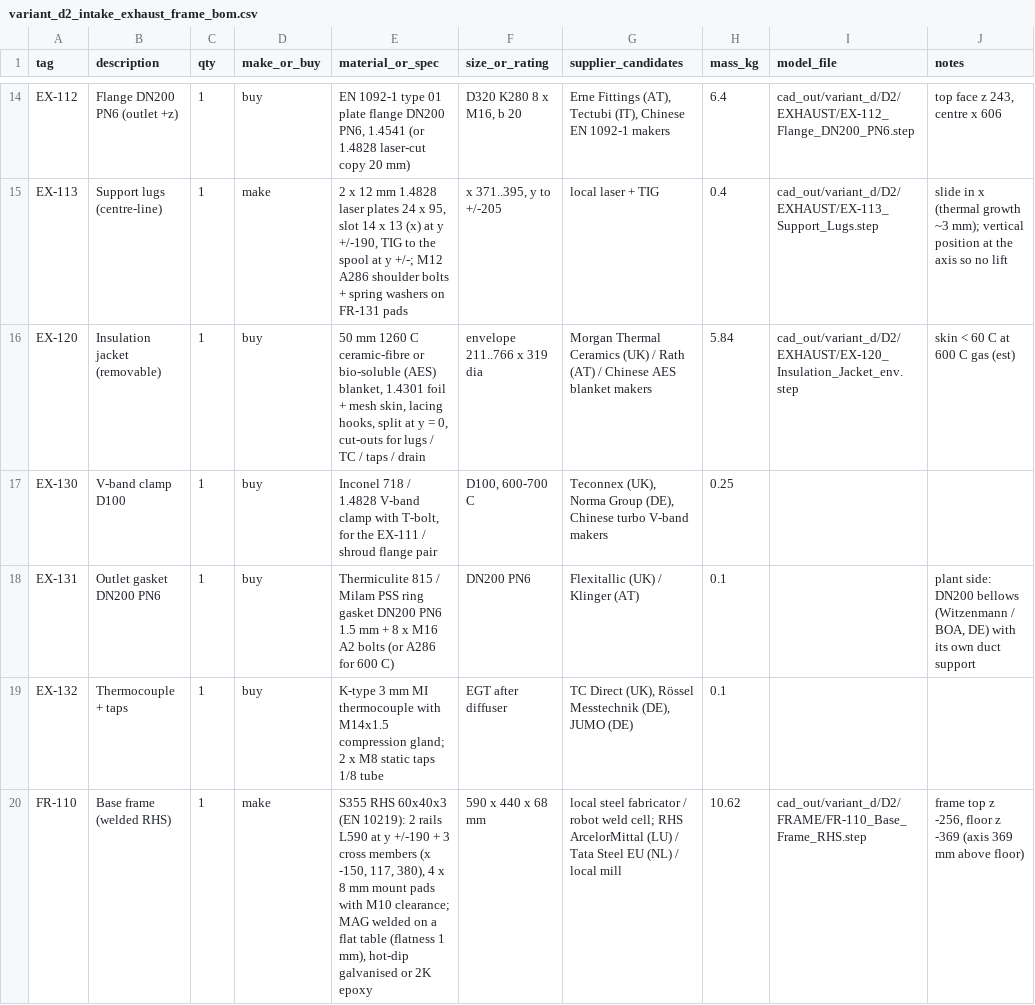
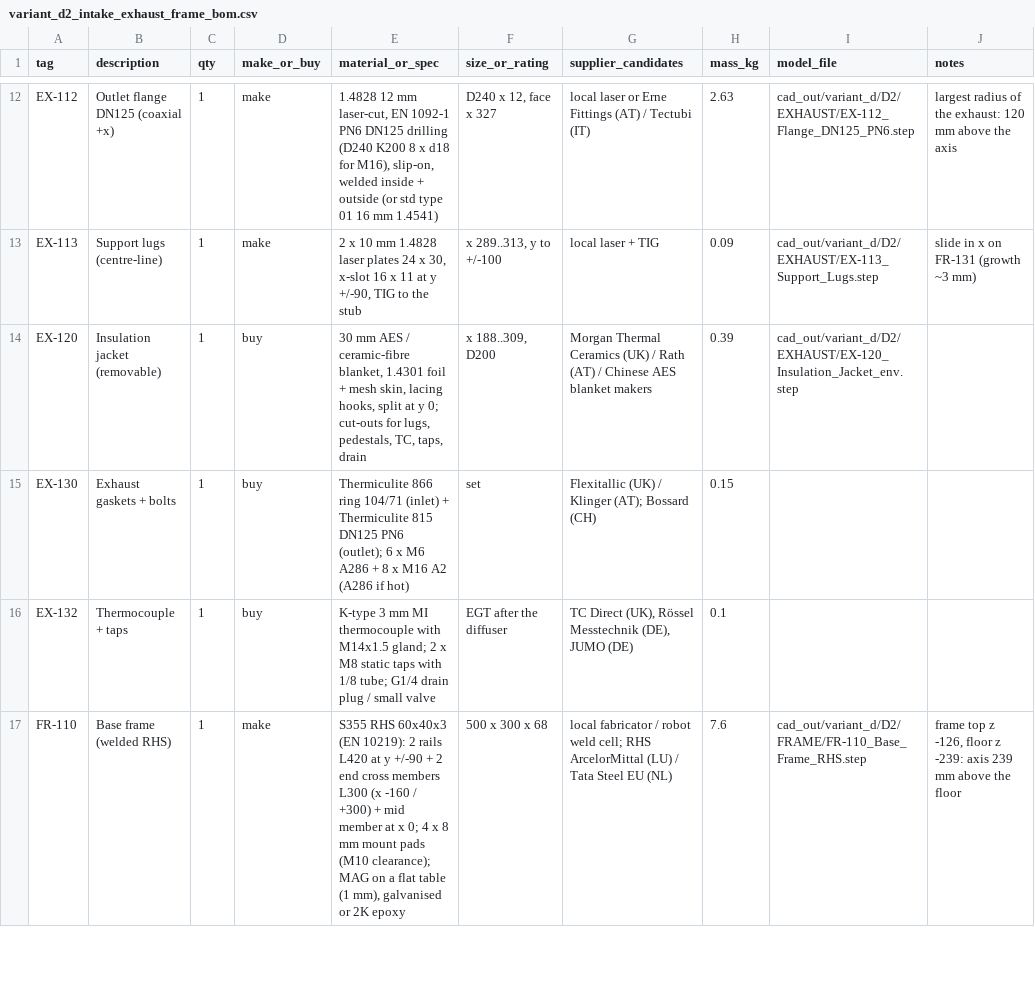
Before and after one commit to ahmadreza221/aurora-cchp, a CSV file: docs/bom/variant_d2_intake_exhaust_frame_bom.csv, drawn as a sheet; only a part is shown, gaps mark what is left out; removed rows and columns are numbered as before the commit, all else as after; the diff covers the shown part only; the diff names each change by its address in the sheet, - before the commit and + after, or states it on an @@ line.

```diff
--- a/docs/bom/variant_d2_intake_exhaust_frame_bom.csv
+++ b/docs/bom/variant_d2_intake_exhaust_frame_bom.csv
-B12 (description): Flange DN200 PN6 (outlet +z)
+B12 (description): Outlet flange DN125 (coaxial +x)
-D12 (make_or_buy): buy
+D12 (make_or_buy): make
-E12 (material_or_spec): EN 1092-1 type 01 plate flange DN200 PN6, 1.4541 (or 1.4828 laser-cut copy 20 mm)
+E12 (material_or_spec): 1.4828 12 mm laser-cut, EN 1092-1 PN6 DN125 drilling (D240 K200 8 x d18 for M16), slip-on, welded inside + outside (or std type 01 16 mm 1.4541)
-F12 (size_or_rating): D320 K280 8 x M16, b 20
+F12 (size_or_rating): D240 x 12, face x 327
-G12 (supplier_candidates): Erne Fittings (AT), Tectubi (IT), Chinese EN 1092-1 makers
+G12 (supplier_candidates): local laser or Erne Fittings (AT) / Tectubi (IT)
-H12 (mass_kg): 6.4
+H12 (mass_kg): 2.63
-I12 (model_file): cad_out/variant_d/D2/EXHAUST/EX-112_Flange_DN200_PN6.step
+I12 (model_file): cad_out/variant_d/D2/EXHAUST/EX-112_Flange_DN125_PN6.step
-J12 (notes): top face z 243, centre x 606
+J12 (notes): largest radius of the exhaust: 120 mm above the axis
-E13 (material_or_spec): 2 x 12 mm 1.4828 laser plates 24 x 95, slot 14 x 13 (x) at y +/-190, TIG to the spool at y +/-; M12 A286 shoulder bolts + spring washers on FR-131 pads
+E13 (material_or_spec): 2 x 10 mm 1.4828 laser plates 24 x 30, x-slot 16 x 11 at y +/-90, TIG to the stub
-F13 (size_or_rating): x 371..395, y to +/-205
+F13 (size_or_rating): x 289..313, y to +/-100
-H13 (mass_kg): 0.4
+H13 (mass_kg): 0.09
-J13 (notes): …in x (thermal growth ~3 mm); vertical position at the axis so no lift
+J13 (notes): …in x on FR-131 (growth ~3 mm)
-E14 (material_or_spec): 50 mm 1260 C ceramic-fibre or bio-soluble (AES) blanket, 1.4301 foil + mesh skin, lacing hooks, split at y = 0, cut-outs for lugs / TC / taps / drain
+E14 (material_or_spec): 30 mm AES / ceramic-fibre blanket, 1.4301 foil + mesh skin, lacing hooks, split at y 0; cut-outs for lugs, pedestals, TC, taps, drain
-F14 (size_or_rating): envelope 211..766 x 319 dia
+F14 (size_or_rating): x 188..309, D200
-H14 (mass_kg): 5.84
+H14 (mass_kg): 0.39
-J14 (notes): skin < 60 C at 600 C gas (est)
+J14 (notes): (empty)
-B15 (description): V-band clamp D100
+B15 (description): Exhaust gaskets + bolts
-E15 (material_or_spec): Inconel 718 / 1.4828 V-band clamp with T-bolt, for the EX-111 / shroud flange pair
+E15 (material_or_spec): Thermiculite 866 ring 104/71 (inlet) + Thermiculite 815 DN125 PN6 (outlet); 6 x M6 A286 + 8 x M16 A2 (A286 if hot)
-F15 (size_or_rating): D100, 600-700 C
+F15 (size_or_rating): set
-G15 (supplier_candidates): Teconnex (UK), Norma Group (DE), Chinese turbo V-band makers
+G15 (supplier_candidates): Flexitallic (UK) / Klinger (AT); Bossard (CH)
-H15 (mass_kg): 0.25
+H15 (mass_kg): 0.15
-row 18: EX-131 | Outlet gasket DN200 PN6 | 1 | buy | Thermiculite 815 / Milam PSS ring gasket DN200 PN6 1.5 mm + 8 x M16 A2 bolts (or A286 for 600 C) | DN200 PN6 | Flexitallic (UK) / Klinger (AT) | 0.1 |  | plant side: DN200 bellows (Witzenmann / BOA, DE) with its own duct support
-E16 (material_or_spec): …with M14x1.5 compression gland; 2 x M8 static taps 1/8 tube
+E16 (material_or_spec): …with M14x1.5 gland; 2 x M8 static taps with 1/8 tube; G1/4 drain plug / small valve
-F16 (size_or_rating): EGT after diffuser
+F16 (size_or_rating): EGT after the diffuser
-E17 (material_or_spec): …2 rails L590 at y +/-190 + 3 cross members (x -150, 117, 380), 4 x 8 mm mount pads with M10 clearance; MAG welded on a flat table (flatness 1 mm), hot-dip galvanised or…
+E17 (material_or_spec): …2 rails L420 at y +/-90 + 2 end cross members L300 (x -160 / +300) + mid member at x 0; 4 x 8 mm mount pads (M10 clearance); MAG on a flat table (1 mm), galvanised or…
-F17 (size_or_rating): 590 x 440 x 68 mm
+F17 (size_or_rating): 500 x 300 x 68
-G17 (supplier_candidates): local steel fabricator / robot weld cell; RHS ArcelorMittal (LU) / Tata Steel EU (NL) / local mill
+G17 (supplier_candidates): local fabricator / robot weld cell; RHS ArcelorMittal (LU) / Tata Steel EU (NL)
-H17 (mass_kg): 10.62
+H17 (mass_kg): 7.6
-J17 (notes): …top z -256, floor z -369 (axis 369 mm above floor)
+J17 (notes): …top z -126, floor z -239: axis 239 mm above the floor
```
Also changed, not shown: 1 added row, 4 removed rows and 77 edited cells elsewhere in this file, 8 other files.
